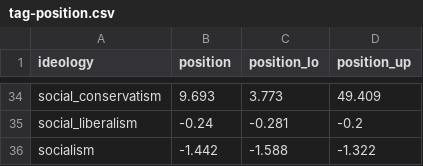
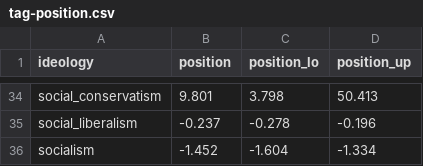
Before and after one commit to hdigital/partypositions-wikitags, a CSV file: 04-data-final/tag-position.csv, drawn as a sheet; only a part is shown, gaps mark what is left out; the diff covers the shown part only; the diff names each change by its address in the sheet, - before the commit and + after, or states it on an @@ line.

```diff
--- a/04-data-final/tag-position.csv
+++ b/04-data-final/tag-position.csv
-B34 (position): 9.693
+B34 (position): 9.801
-C34 (position_lo): 3.773
+C34 (position_lo): 3.798
-D34 (position_up): 49.409
+D34 (position_up): 50.413
-B35 (position): -0.24
+B35 (position): -0.237
-C35 (position_lo): -0.281
+C35 (position_lo): -0.278
-D35 (position_up): -0.2
+D35 (position_up): -0.196
-B36 (position): -1.442
+B36 (position): -1.452
-C36 (position_lo): -1.588
+C36 (position_lo): -1.604
-D36 (position_up): -1.322
+D36 (position_up): -1.334
```
Also changed, not shown: 91 edited cells elsewhere in this file, 03-estimation/estimation-results/positions-parties-m1.csv, 03-estimation/estimation-results/positions-parties-m2.csv, 16 other files.
